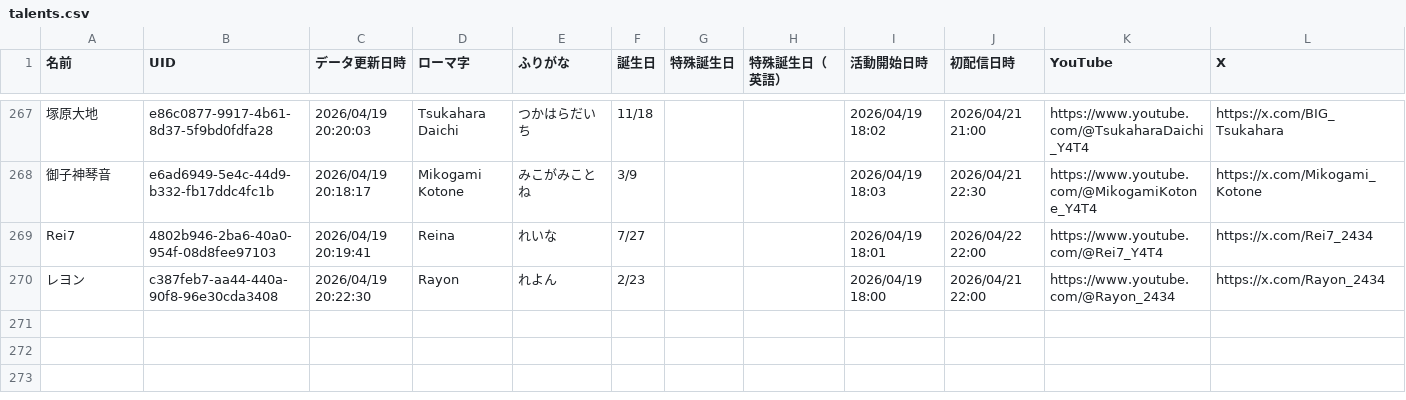
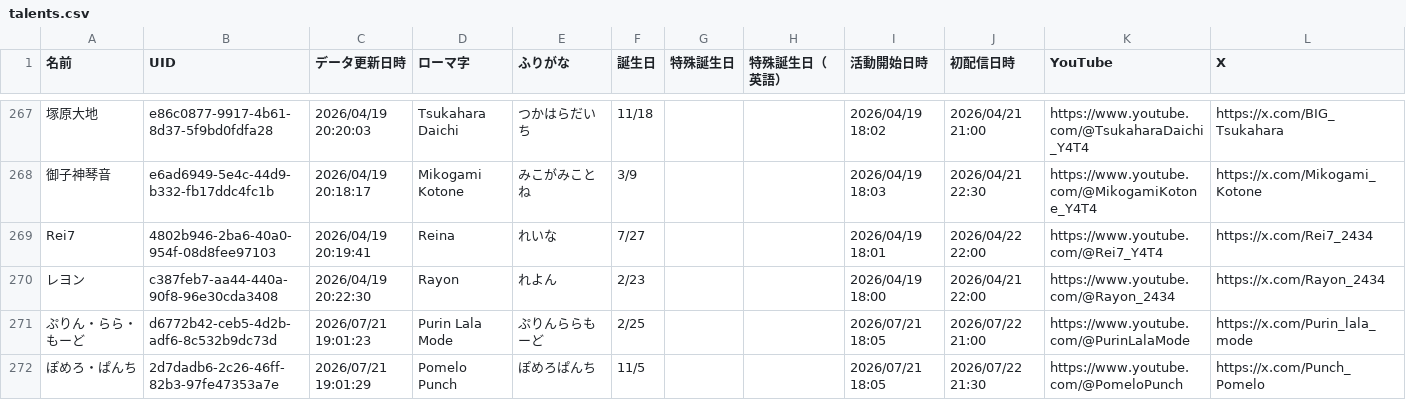
Before and after one commit to magicien/Nij.iCal, a CSV file: docs/data/talents.csv, drawn as a sheet; only a part is shown, gaps mark what is left out; rows hold the shown columns only; the diff names each change by its address in the sheet, - before the commit and + after, or states it on an @@ line.

```diff
--- a/docs/data/talents.csv
+++ b/docs/data/talents.csv
+row 271: ぷりん・らら・もーど | d6772b42-ceb5-4d2b-adf6-8c532b9dc73d | 2026/07/21 19:01:23 | Purin Lala Mode | ぷりんららもーど | 2/25 |  |  | 2026/07/21 18:05 | 2026/07/22 21:00 | https://www.youtube.com/@PurinLalaMode | https://x.com/Purin_lala_mode
+row 272: ぽめろ・ぱんち | 2d7dadb6-2c26-46ff-82b3-97fe47353a7e | 2026/07/21 19:01:29 | Pomelo Punch | ぽめろぱんち | 11/5 |  |  | 2026/07/21 18:05 | 2026/07/22 21:30 | https://www.youtube.com/@PomeloPunch | https://x.com/Punch_Pomelo
```
Also changed, not shown: 8 other files.
